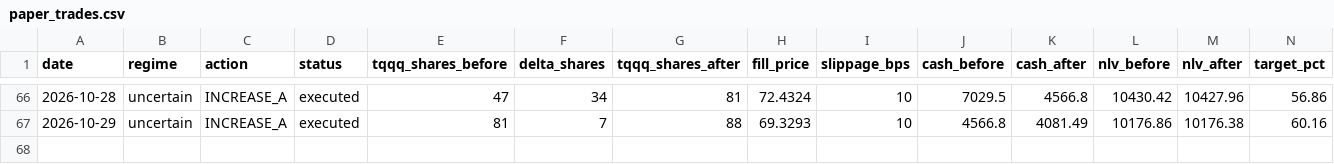
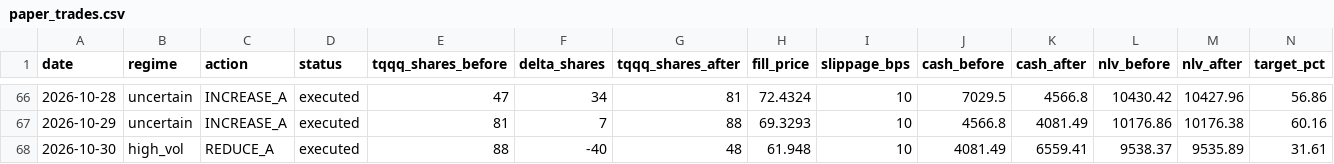
Before and after one commit to samarth339/bot-trader-3leveraged, a CSV file: logs/paper_trades.csv, drawn as a sheet; only a part is shown, gaps mark what is left out; rows hold the shown columns only; the diff names each change by its address in the sheet, - before the commit and + after, or states it on an @@ line.

```diff
--- a/logs/paper_trades.csv
+++ b/logs/paper_trades.csv
+row 68: 2026-10-30 | high_vol | REDUCE_A | executed | 88 | -40 | 48 | 61.948 | 10 | 4081.49 | 6559.41 | 9538.37 | 9535.89 | 31.61
```
Also changed, not shown: 1 other file.
